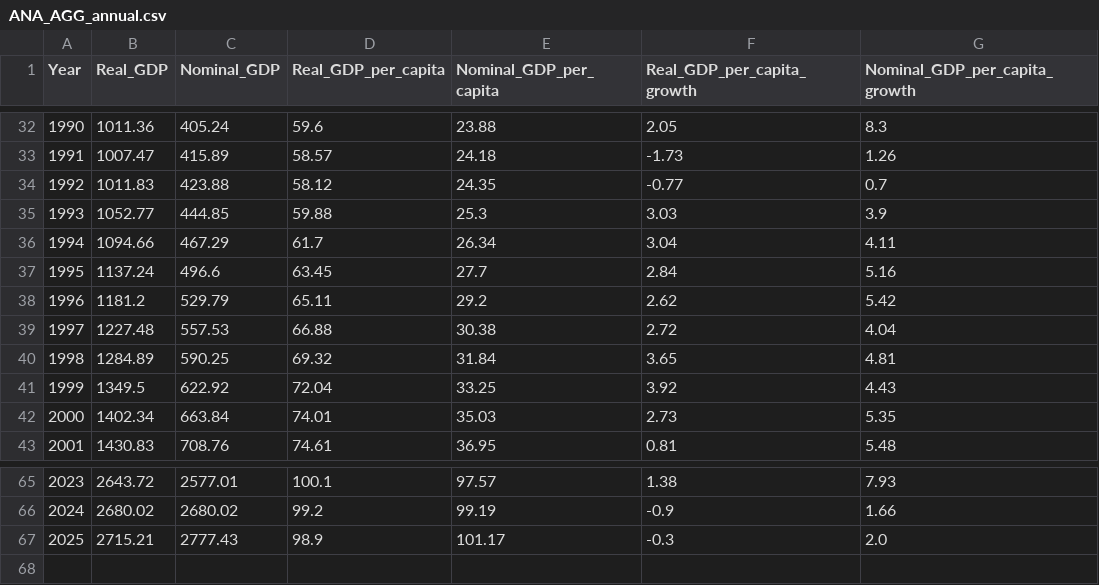
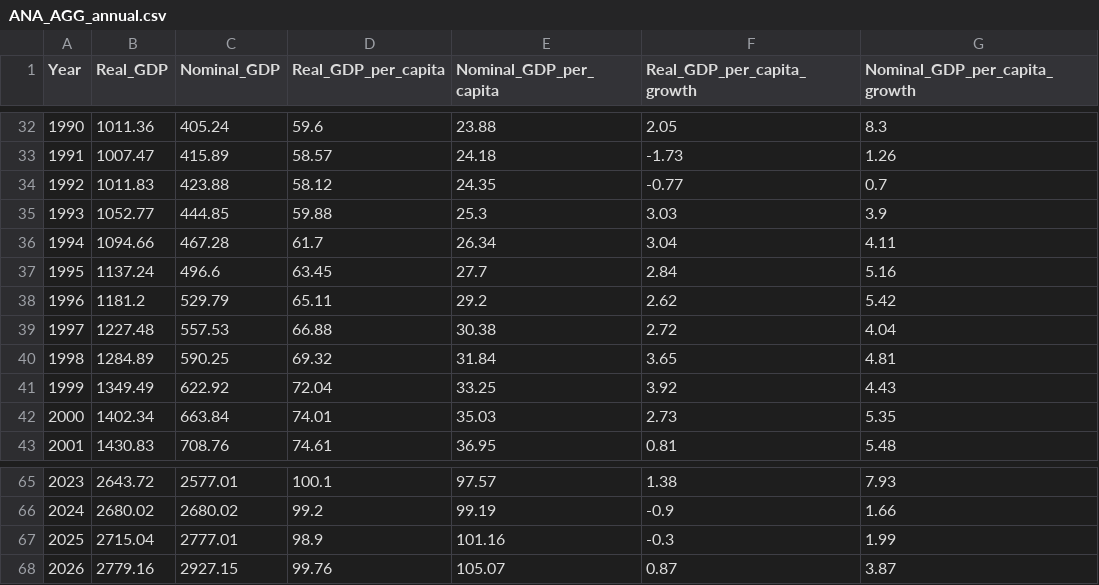
Before and after one commit to minutillod/Macroeconomics, a CSV file: Data/ANA_AGG_annual.csv, drawn as a sheet; only a part is shown, gaps mark what is left out.

```diff
--- a/Data/ANA_AGG_annual.csv
+++ b/Data/ANA_AGG_annual.csv
@@ -35,3 +35,3 @@ Year,Real_GDP,Nominal_GDP,Real_GDP_per_capita,Nominal_GDP_per_capita,Real_GDP_pe
 1993,1052.77,444.85,59.88,25.3,3.03,3.9
-1994,1094.66,467.29,61.7,26.34,3.04,4.11
+1994,1094.66,467.28,61.7,26.34,3.04,4.11
 1995,1137.24,496.6,63.45,27.7,2.84,5.16
@@ -40,3 +40,3 @@ Year,Real_GDP,Nominal_GDP,Real_GDP_per_capita,Nominal_GDP_per_capita,Real_GDP_pe
 1998,1284.89,590.25,69.32,31.84,3.65,4.81
-1999,1349.5,622.92,72.04,33.25,3.92,4.43
+1999,1349.49,622.92,72.04,33.25,3.92,4.43
 2000,1402.34,663.84,74.01,35.03,2.73,5.35
@@ -66,2 +66,3 @@ Year,Real_GDP,Nominal_GDP,Real_GDP_per_capita,Nominal_GDP_per_capita,Real_GDP_pe
 2024,2680.02,2680.02,99.2,99.19,-0.9,1.66
-2025,2715.21,2777.43,98.9,101.17,-0.3,2.0
+2025,2715.04,2777.01,98.9,101.16,-0.3,1.99
+2026,2779.16,2927.15,99.76,105.07,0.87,3.87
```
Also changed, not shown: 4 other files.
